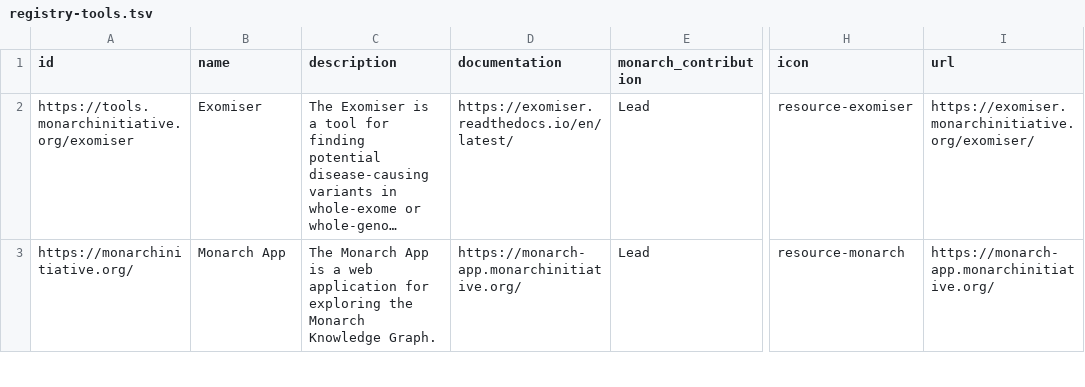
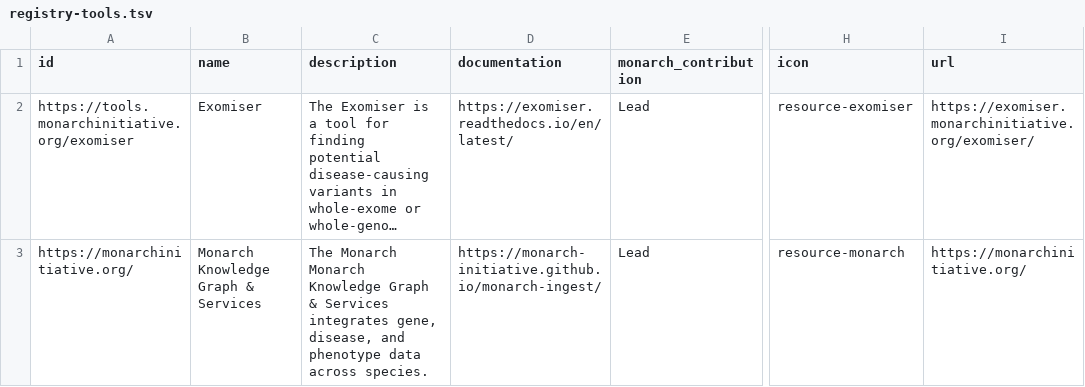
Before and after one commit to monarch-initiative/monarch-documentation, a TSV file: src/docs/resources/registry-tools.tsv, drawn as a sheet; only a part is shown, gaps mark what is left out; long unchanged cells end in …; the diff covers the shown part only; the diff names each change by its address in the sheet, - before the commit and + after, or states it on an @@ line.

```diff
--- a/src/docs/resources/registry-tools.tsv
+++ b/src/docs/resources/registry-tools.tsv
-B3 (name): Monarch App
+B3 (name): Monarch Knowledge Graph & Services
-C3 (description): The Monarch App is a web application for exploring the Monarch Knowledge Graph.
+C3 (description): The Monarch Monarch Knowledge Graph & Services integrates gene, disease, and phenotype data across species.
-D3 (documentation): https://monarch-app.monarchinitiative.org/
+D3 (documentation): https://monarch-initiative.github.io/monarch-ingest/
-I3 (url): https://monarch-app.monarchinitiative.org/
+I3 (url): https://monarchinitiative.org/
```
Also changed, not shown: 1 added row and 4 edited cells elsewhere in this file, src/docs/resources/registry-data.tsv, src/docs/resources/registry-standards.tsv, 5 other files.
